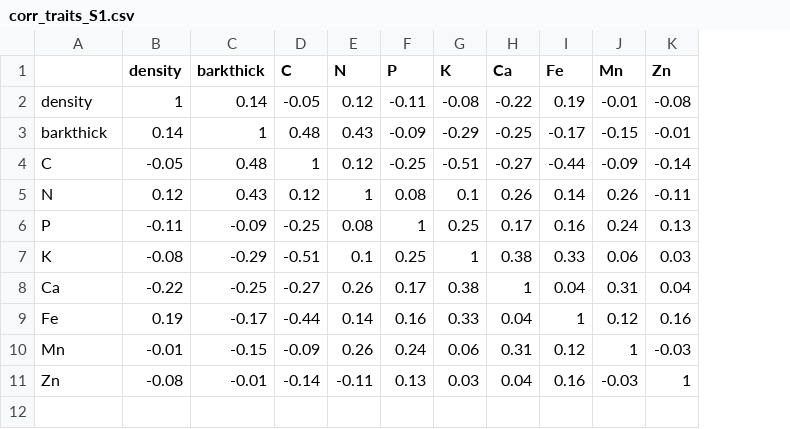
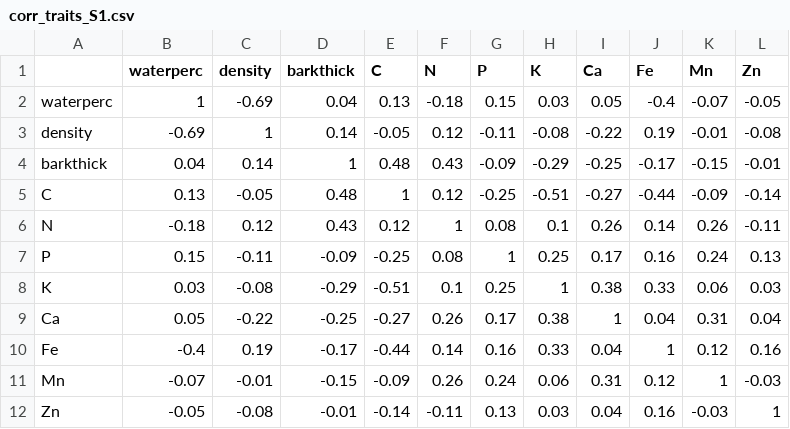
Before and after one commit to Zanne-Lab/communityVchemistry, a CSV file: output/tables/corr_traits_S1.csv, drawn as a sheet; addresses are those after the commit; the diff names each change by its address in the sheet, - before the commit and + after, or states it on an @@ line.

```diff
--- a/output/tables/corr_traits_S1.csv
+++ b/output/tables/corr_traits_S1.csv
+column B (waterperc), rows 3-12: -0.69 | 0.04 | 0.13 | -0.18 | 0.15 | 0.03 | 0.05 | -0.4 | -0.07 | -0.05
+row 2: waterperc | 1 | -0.69 | 0.04 | 0.13 | -0.18 | 0.15 | 0.03 | 0.05 | -0.4 | -0.07 | -0.05
```
Also changed, not shown: output/tables/corr_traits_S2.csv, 12 other files.
